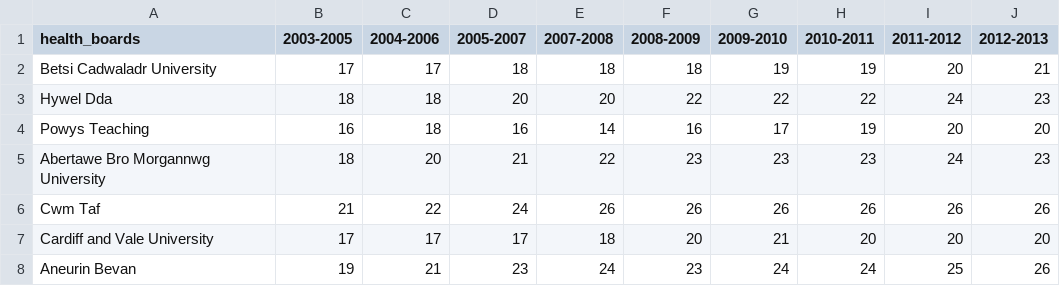
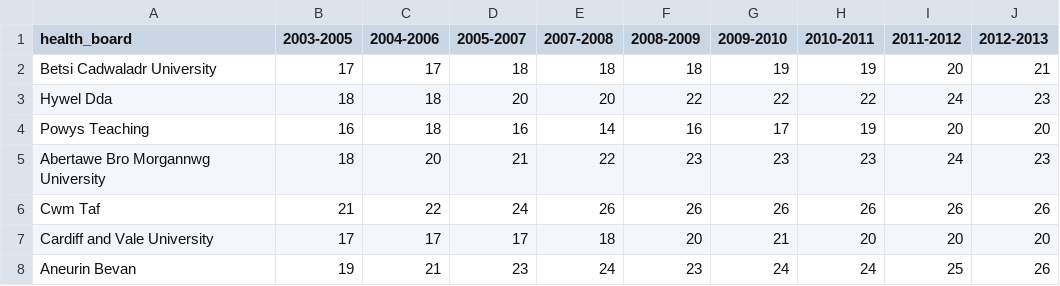
Before and after one commit to CompJCDF/nhs_hack, a CSV file: data/derived/obesity/survey_obese.csv, drawn as a sheet.

```diff
--- a/data/derived/obesity/survey_obese.csv
+++ b/data/derived/obesity/survey_obese.csv
@@ -1,2 +1,2 @@
-health_boards,2003-2005,2004-2006,2005-2007,2007-2008,2008-2009,2009-2010,2010-2011,2011-2012,2012-2013,,,,,,,,
+health_board,2003-2005,2004-2006,2005-2007,2007-2008,2008-2009,2009-2010,2010-2011,2011-2012,2012-2013,,,,,,,,
 Betsi Cadwaladr University,17,17,18,18,18,19,19,20,21,,,,,,,,
```
Also changed, not shown: data/derived/obesity/survey_overweight_obese.csv, 1 other file.
